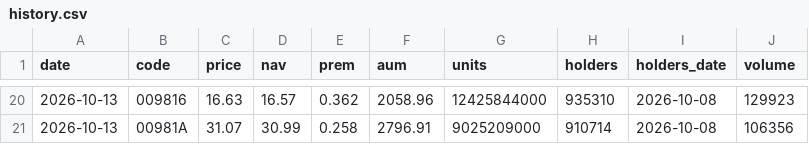
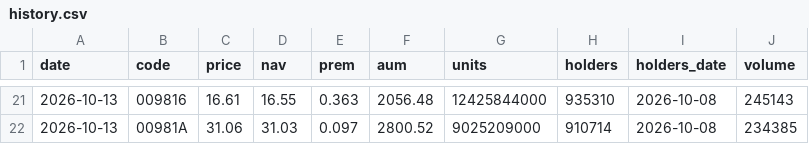
Before and after one commit to jey2204-creator/etf, a CSV file: data/history.csv, drawn as a sheet; only a part is shown, gaps mark what is left out; the diff covers the shown part only.

```diff
--- a/data/history.csv
+++ b/data/history.csv
@@ -20,2 +21,2 @@ date,code,price,nav,prem,aum,units,holders,holders_date,volume
-2026-10-13,009816,16.63,16.57,0.362,2058.96,12425844000,935310,2026-10-08,129923
-2026-10-13,00981A,31.07,30.99,0.258,2796.91,9025209000,910714,2026-10-08,106356
+2026-10-13,009816,16.61,16.55,0.363,2056.48,12425844000,935310,2026-10-08,245143
+2026-10-13,00981A,31.06,31.03,0.097,2800.52,9025209000,910714,2026-10-08,234385
```
Also changed, not shown: 4 added rows, 3 removed rows and 23 edited cells elsewhere in this file, data/weekly.csv, 3 other files.
